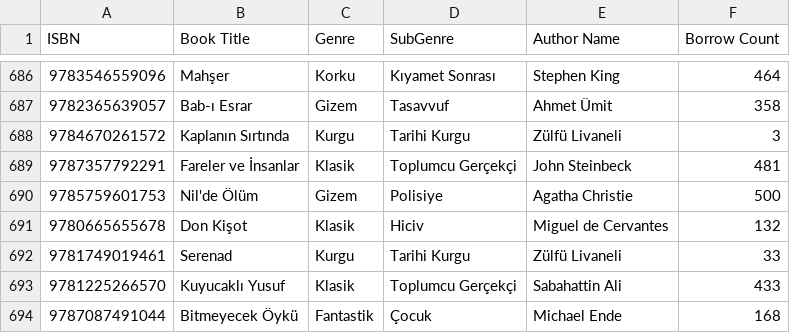
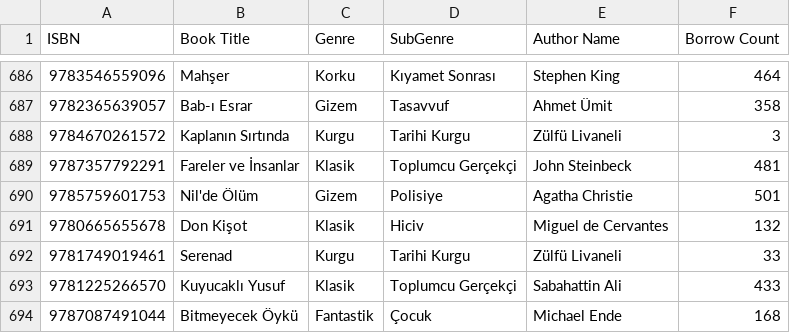
Before and after one commit to ErenveEfe/veri_yapilari, a CSV file: library_dataset.csv, drawn as a sheet; only a part is shown, gaps mark what is left out.

```diff
--- a/library_dataset.csv
+++ b/library_dataset.csv
@@ -689,3 +689,3 @@ ISBN,Book Title,Genre,SubGenre,Author Name,Borrow Count
 9787357792291,Fareler ve İnsanlar,Klasik,Toplumcu Gerçekçi,John Steinbeck,481
-9785759601753,Nil'de Ölüm,Gizem,Polisiye,Agatha Christie,500
+9785759601753,Nil'de Ölüm,Gizem,Polisiye,Agatha Christie,501
 9780665655678,Don Kişot,Klasik,Hiciv,Miguel de Cervantes,132
```
Also changed, not shown: 3 other files.
